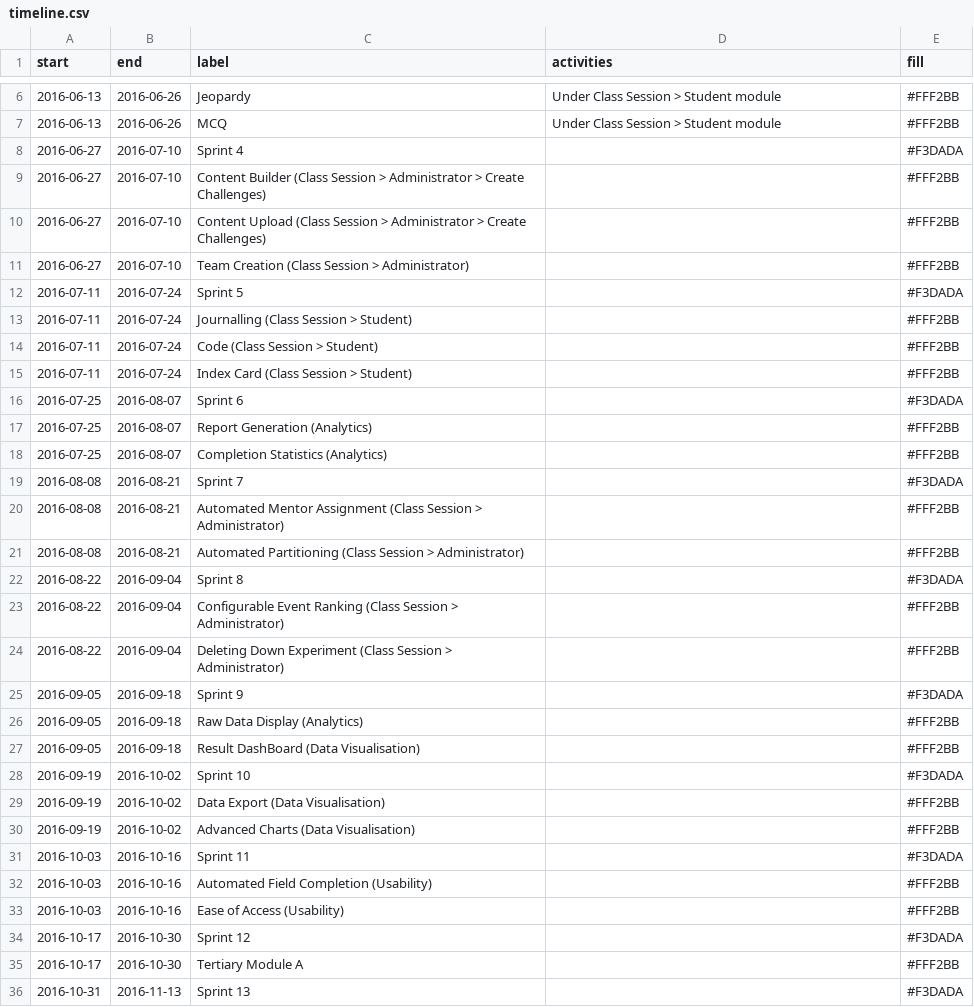
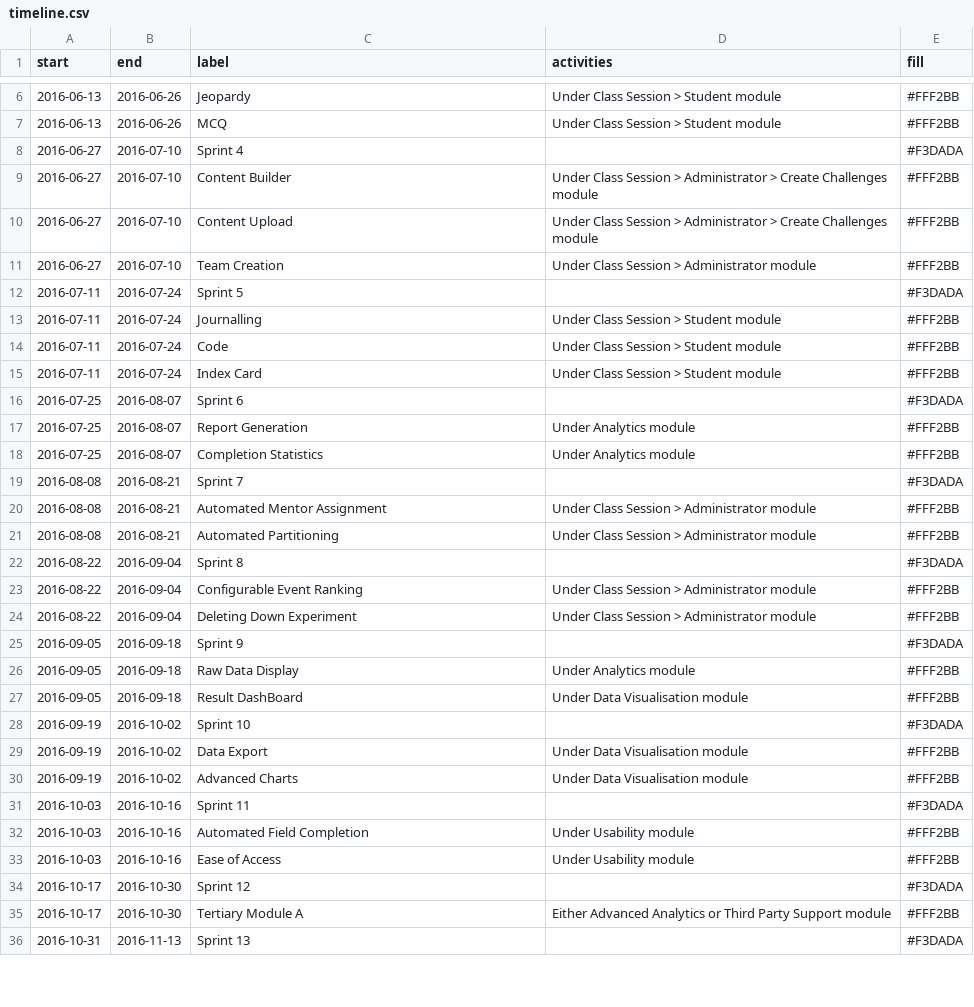
Before and after one commit to shiquan-lim/shiquan-lim.github.io, a CSV file: src/data/timeline.csv, drawn as a sheet; only a part is shown, gaps mark what is left out; the diff covers the shown part only.

Commit message:
Completed timeline data

```diff
--- a/src/data/timeline.csv
+++ b/src/data/timeline.csv
@@ -8,29 +8,29 @@ start,end,label,activities,fill
 2016-06-27,2016-07-10,Sprint 4,,#F3DADA
-2016-06-27,2016-07-10,Content Builder (Class Session > Administrator > Create Challenges),,#FFF2BB
-2016-06-27,2016-07-10,Content Upload (Class Session > Administrator > Create Challenges),,#FFF2BB
-2016-06-27,2016-07-10,Team Creation (Class Session > Administrator),,#FFF2BB
+2016-06-27,2016-07-10,Content Builder,Under Class Session > Administrator > Create Challenges module,#FFF2BB
+2016-06-27,2016-07-10,Content Upload,Under Class Session > Administrator > Create Challenges module,#FFF2BB
+2016-06-27,2016-07-10,Team Creation,Under Class Session > Administrator module,#FFF2BB
 2016-07-11,2016-07-24,Sprint 5,,#F3DADA
-2016-07-11,2016-07-24,Journalling (Class Session > Student),,#FFF2BB
-2016-07-11,2016-07-24,Code (Class Session > Student),,#FFF2BB
-2016-07-11,2016-07-24,Index Card (Class Session > Student),,#FFF2BB
+2016-07-11,2016-07-24,Journalling,Under Class Session > Student module,#FFF2BB
+2016-07-11,2016-07-24,Code,Under Class Session > Student module,#FFF2BB
+2016-07-11,2016-07-24,Index Card,Under Class Session > Student module,#FFF2BB
 2016-07-25,2016-08-07,Sprint 6,,#F3DADA
-2016-07-25,2016-08-07,Report Generation (Analytics),,#FFF2BB
-2016-07-25,2016-08-07,Completion Statistics (Analytics),,#FFF2BB
+2016-07-25,2016-08-07,Report Generation,Under Analytics module,#FFF2BB
+2016-07-25,2016-08-07,Completion Statistics,Under Analytics module,#FFF2BB
 2016-08-08,2016-08-21,Sprint 7,,#F3DADA
-2016-08-08,2016-08-21,Automated Mentor Assignment (Class Session > Administrator),,#FFF2BB
-2016-08-08,2016-08-21,Automated Partitioning (Class Session > Administrator),,#FFF2BB
+2016-08-08,2016-08-21,Automated Mentor Assignment,Under Class Session > Administrator module,#FFF2BB
+2016-08-08,2016-08-21,Automated Partitioning,Under Class Session > Administrator module,#FFF2BB
 2016-08-22,2016-09-04,Sprint 8,,#F3DADA
-2016-08-22,2016-09-04,Configurable Event Ranking (Class Session > Administrator),,#FFF2BB
-2016-08-22,2016-09-04,Deleting Down Experiment (Class Session > Administrator),,#FFF2BB
+2016-08-22,2016-09-04,Configurable Event Ranking,Under Class Session > Administrator module,#FFF2BB
+2016-08-22,2016-09-04,Deleting Down Experiment,Under Class Session > Administrator module,#FFF2BB
 2016-09-05,2016-09-18,Sprint 9,,#F3DADA
-2016-09-05,2016-09-18,Raw Data Display (Analytics),,#FFF2BB
-2016-09-05,2016-09-18,Result DashBoard (Data Visualisation),,#FFF2BB
+2016-09-05,2016-09-18,Raw Data Display,Under Analytics module,#FFF2BB
+2016-09-05,2016-09-18,Result DashBoard,Under Data Visualisation module,#FFF2BB
 2016-09-19,2016-10-02,Sprint 10,,#F3DADA
-2016-09-19,2016-10-02,Data Export (Data Visualisation),,#FFF2BB
-2016-09-19,2016-10-02,Advanced Charts (Data Visualisation),,#FFF2BB
+2016-09-19,2016-10-02,Data Export,Under Data Visualisation module,#FFF2BB
+2016-09-19,2016-10-02,Advanced Charts,Under Data Visualisation module,#FFF2BB
 2016-10-03,2016-10-16,Sprint 11,,#F3DADA
-2016-10-03,2016-10-16,Automated Field Completion (Usability),,#FFF2BB
-2016-10-03,2016-10-16,Ease of Access (Usability),,#FFF2BB
+2016-10-03,2016-10-16,Automated Field Completion,Under Usability module,#FFF2BB
+2016-10-03,2016-10-16,Ease of Access,Under Usability module,#FFF2BB
 2016-10-17,2016-10-30,Sprint 12,,#F3DADA
-2016-10-17,2016-10-30,Tertiary Module A,,#FFF2BB
+2016-10-17,2016-10-30,Tertiary Module A,Either Advanced Analytics or Third Party Support module,#FFF2BB
 2016-10-31,2016-11-13,Sprint 13,,#F3DADA
```
Also changed, not shown: 12 edited cells elsewhere in this file.
